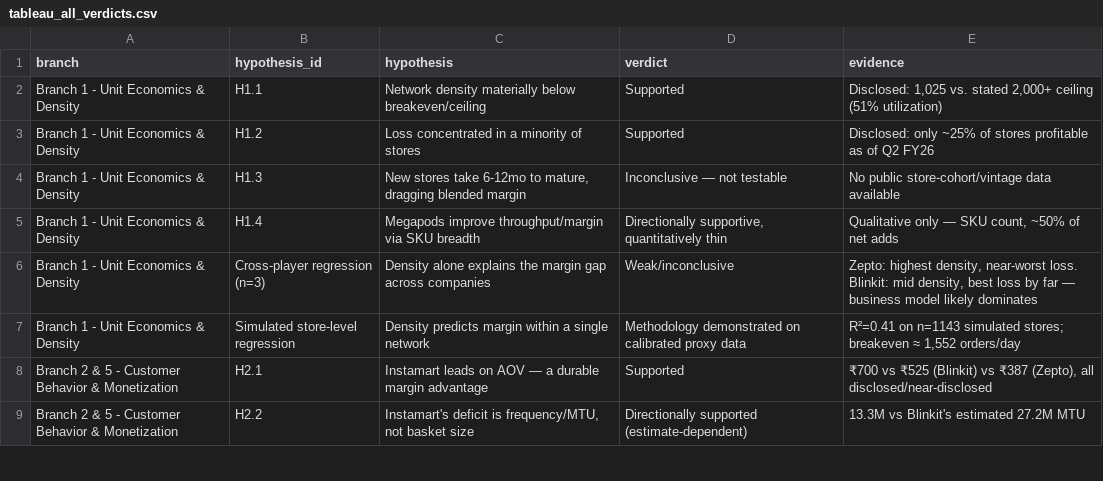
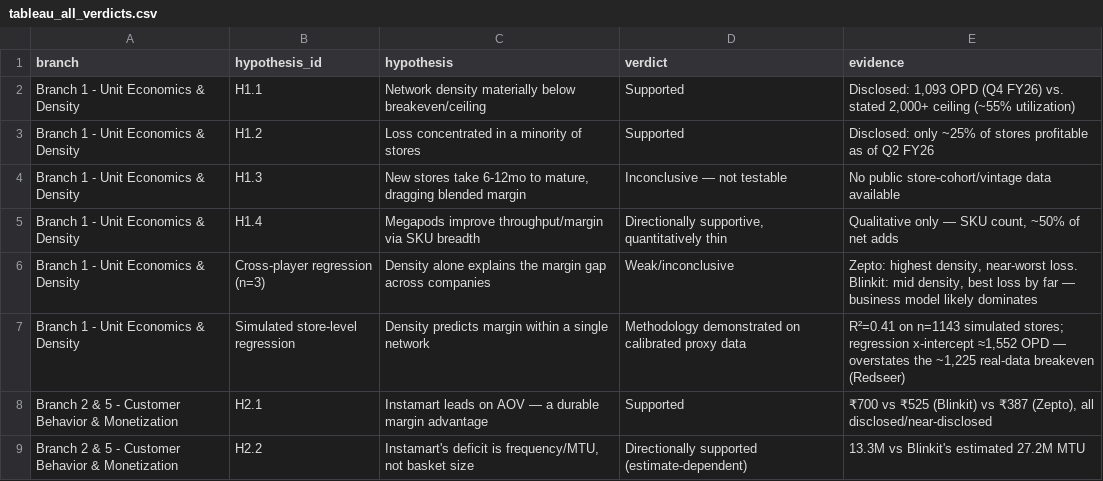
Before and after one commit to addy9051/swiggy-instamart-casestudy, a CSV file: data/processed/tableau_all_verdicts.csv, drawn as a sheet; only a part is shown.

```diff
--- a/data/processed/tableau_all_verdicts.csv
+++ b/data/processed/tableau_all_verdicts.csv
@@ -1,3 +1,3 @@
 branch,hypothesis_id,hypothesis,verdict,evidence
-Branch 1 - Unit Economics & Density,H1.1,Network density materially below breakeven/ceiling,Supported,"Disclosed: 1,025 vs. stated 2,000+ ceiling (51% utilization)"
+Branch 1 - Unit Economics & Density,H1.1,Network density materially below breakeven/ceiling,Supported,"Disclosed: 1,093 OPD (Q4 FY26) vs. stated 2,000+ ceiling (~55% utilization)"
 Branch 1 - Unit Economics & Density,H1.2,Loss concentrated in a minority of stores,Supported,Disclosed: only ~25% of stores profitable as of Q2 FY26
@@ -6,3 +6,3 @@ Branch 1 - Unit Economics & Density,H1.4,Megapods improve throughput/margin via
 Branch 1 - Unit Economics & Density,Cross-player regression (n=3),Density alone explains the margin gap across companies,Weak/inconclusive,"Zepto: highest density, near-worst loss. Blinkit: mid density, best loss by far — business model likely dominates"
-Branch 1 - Unit Economics & Density,Simulated store-level regression,Density predicts margin within a single network,Methodology demonstrated on calibrated proxy data,"R²=0.41 on n=1143 simulated stores; breakeven ≈ 1,552 orders/day"
+Branch 1 - Unit Economics & Density,Simulated store-level regression,Density predicts margin within a single network,Methodology demonstrated on calibrated proxy data,"R²=0.41 on n=1143 simulated stores; regression x-intercept ≈1,552 OPD — overstates the ~1,225 real-data breakeven (Redseer)"
 Branch 2 & 5 - Customer Behavior & Monetization,H2.1,Instamart leads on AOV — a durable margin advantage,Supported,"₹700 vs ₹525 (Blinkit) vs ₹387 (Zepto), all disclosed/near-disclosed"
```
Also changed, not shown: data/processed/b4_verdict_summary.csv, data/processed/master_metrics.csv, 14 other files.
